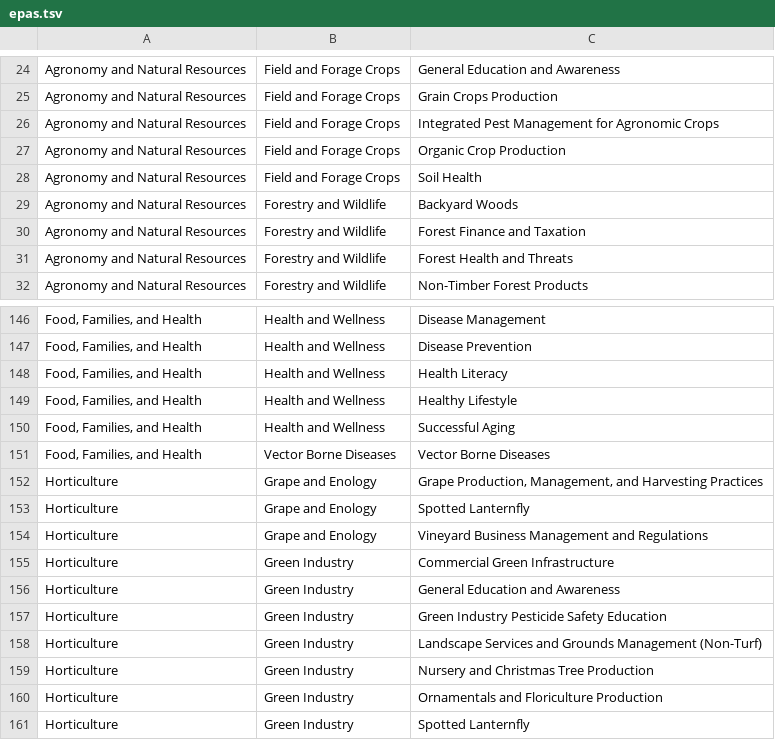
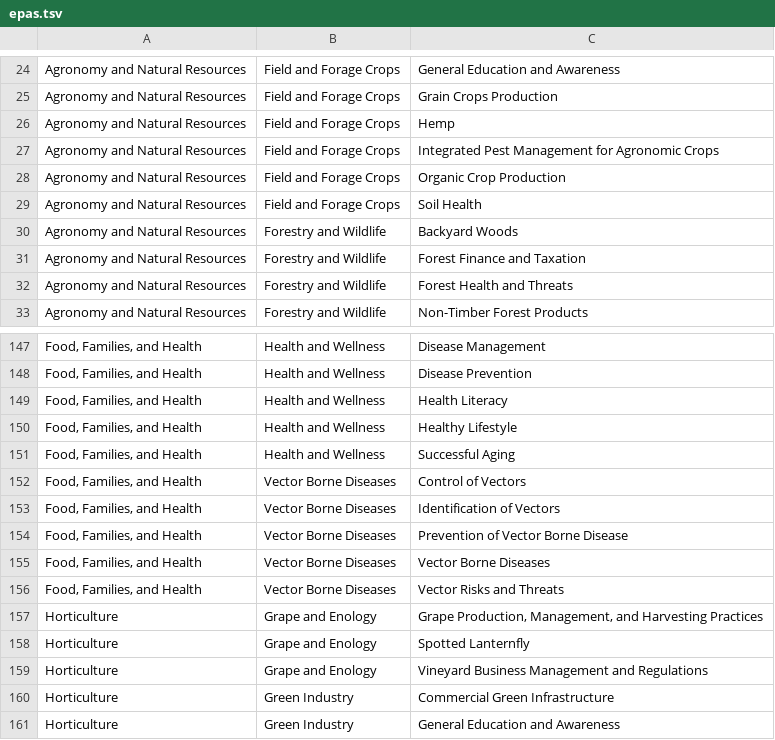
Before and after one commit to tsimkins/agsci.atlas, a TSV file: agsci/atlas/resources/epas.tsv, drawn as a sheet; only a part is shown, gaps mark what is left out; the shorter side is filled out with more unchanged rows; the diff names each change by its address in the sheet, - before the commit and + after, or states it on an @@ line.

Commit message:
Added vector borne diseases and hemp topics.

```diff
--- a/agsci/atlas/resources/epas.tsv
+++ b/agsci/atlas/resources/epas.tsv
+row 26: Agronomy and Natural Resources | Field and Forage Crops | Hemp
+row 152: Food, Families, and Health | Vector Borne Diseases | Control of Vectors
+row 153: Food, Families, and Health | Vector Borne Diseases | Identification of Vectors
+row 154: Food, Families, and Health | Vector Borne Diseases | Prevention of Vector Borne Disease
+row 156: Food, Families, and Health | Vector Borne Diseases | Vector Risks and Threats
```
